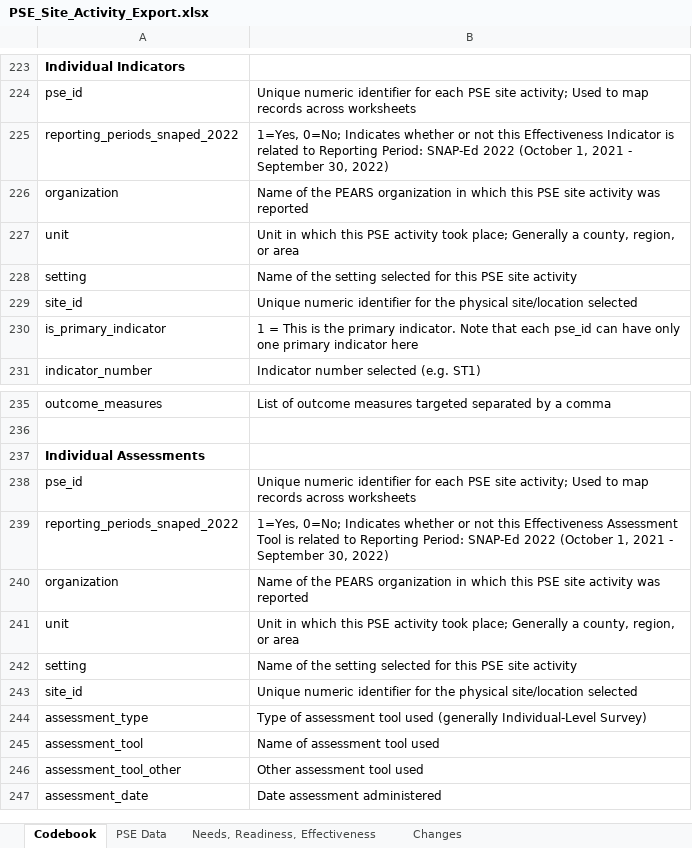
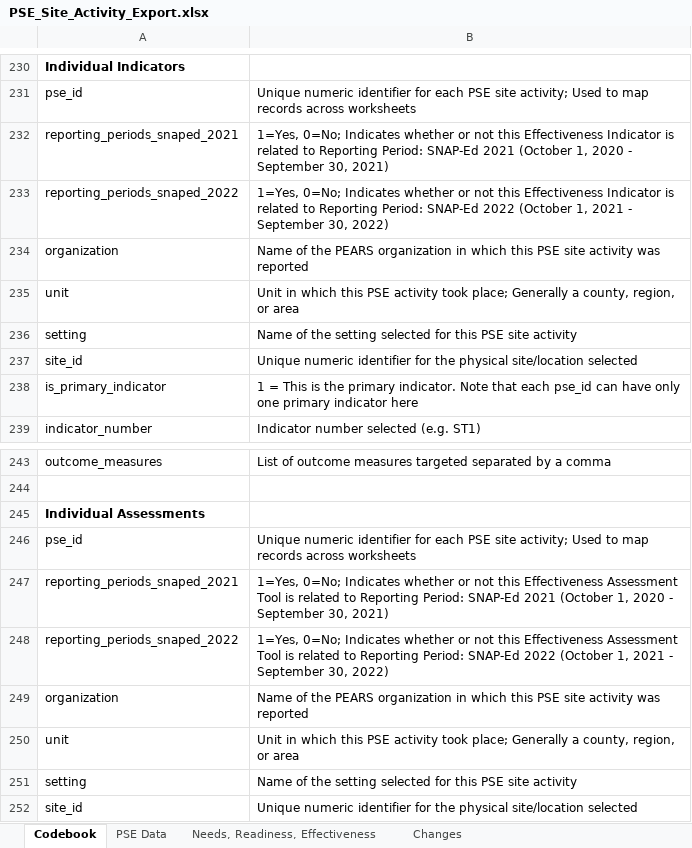
Before and after one commit to jstadni2/pears_nightly_export_reformatting, an Excel workbook: sample_inputs/PSE_Site_Activity_Export.xlsx, sheet Codebook, drawn as a sheet; only a part is shown, gaps mark what is left out; the shorter side is filled out with more unchanged rows; values as stored, in another font and other column widths than the file's, no borders; the diff covers the shown part only; the diff names each change by its address in the sheet, - before the commit and + after, or states it on an @@ line.

```diff
--- a/sample_inputs/PSE_Site_Activity_Export.xlsx (sheet Codebook)
+++ b/sample_inputs/PSE_Site_Activity_Export.xlsx (sheet Codebook)
+row 232: reporting_periods_snaped_2021 | 1=Yes, 0=No; Indicates whether or not this Effectiveness Indicator is related to Reporting Period: SNAP-Ed 2021 (October 1, 2020 - September 30, 2021)
+row 247: reporting_periods_snaped_2021 | 1=Yes, 0=No; Indicates whether or not this Effectiveness Assessment Tool is related to Reporting Period: SNAP-Ed 2021 (October 1, 2020 - September 30, 2021)
```
Also changed, not shown: 7 added rows and 5 edited cells elsewhere in this sheet, sheet PSE Data, sheet Changes, sheet Collaborators, sheet Needs, Readiness, Effectiveness, sheet Recognition and Media Coverage, sheet Individual Assessments, 1 more sheet, sample_inputs/Coalition_Export.xlsx, sample_outputs/Coalition_Export.xlsx, 7 other files.
